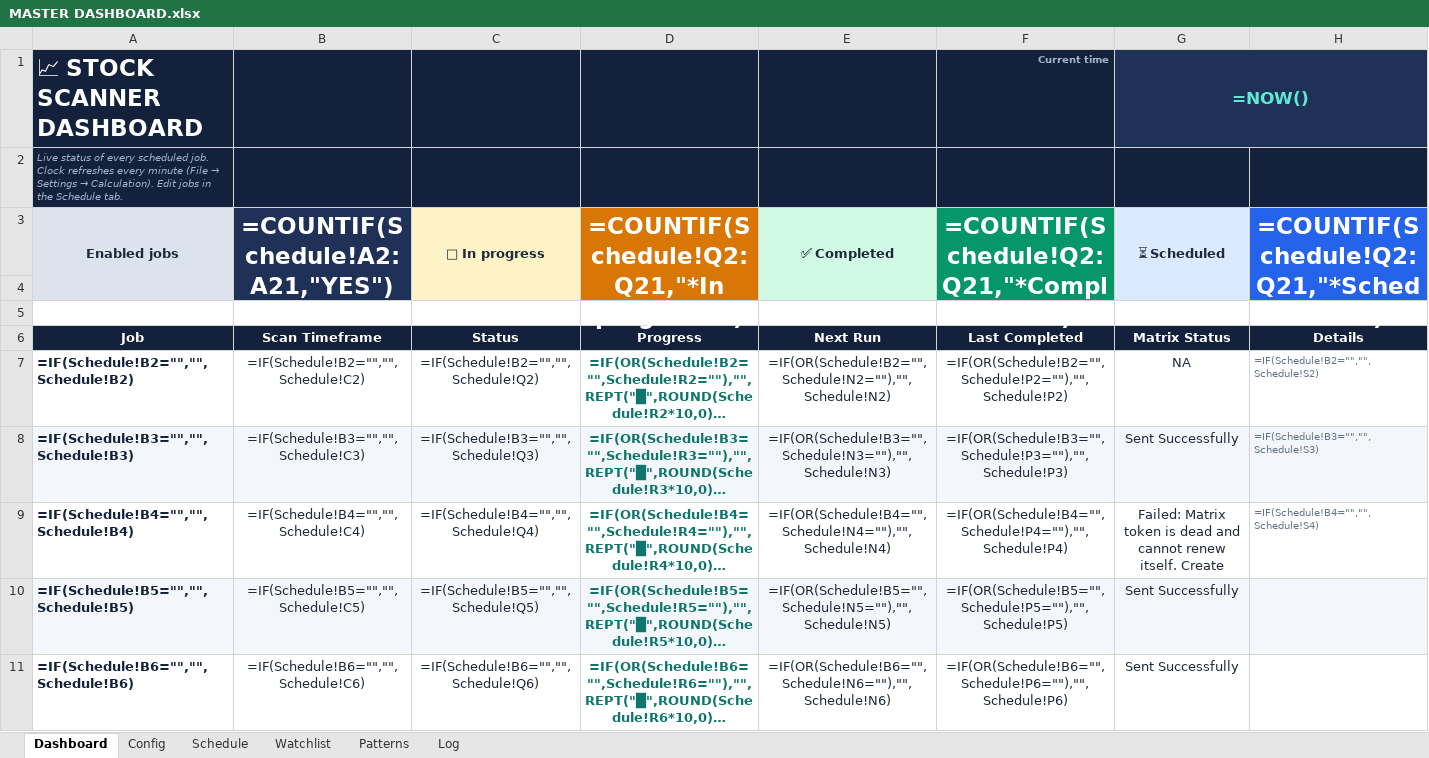
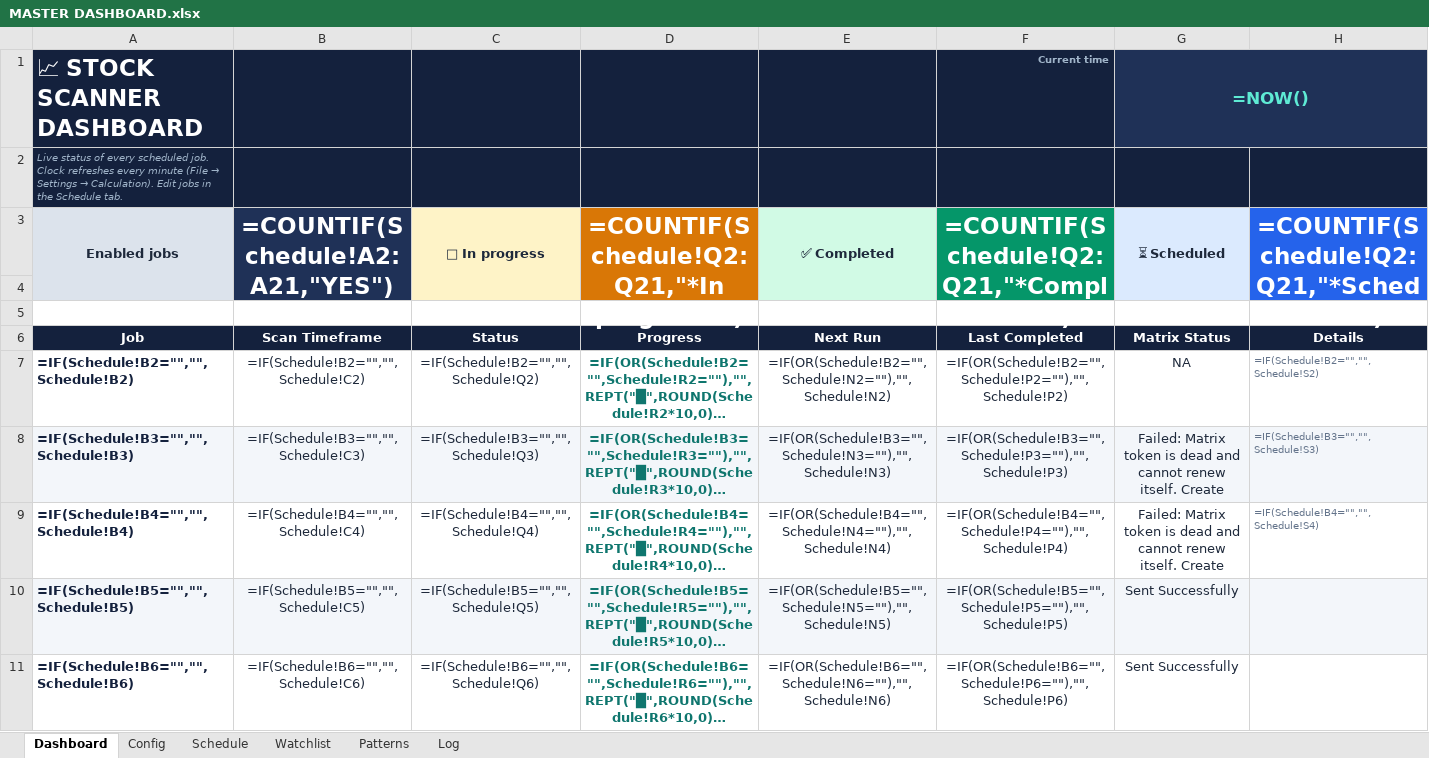
Before and after one commit to pratyushtrade2025/Cust_STSC_78951, an Excel workbook: MASTER DASHBOARD.xlsx, sheet Dashboard, drawn as a sheet; only a part is shown; long unchanged cells end in …; values as stored, in another font and other column widths than the file's, no borders; formulas without a stored value are shown as written; conditional formats not drawn; the diff names each change by its address in the sheet, - before the commit and + after, or states it on an @@ line.

```diff
--- a/MASTER DASHBOARD.xlsx (sheet Dashboard)
+++ b/MASTER DASHBOARD.xlsx (sheet Dashboard)
-G8 (⏳ Scheduled): Sent Successfully
+G8 (⏳ Scheduled): Failed: Matrix token is dead and cannot renew itself. Create
```
Also changed, not shown: sheet Log, sheet Schedule, 1 other file.
